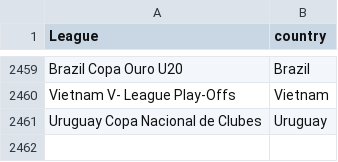
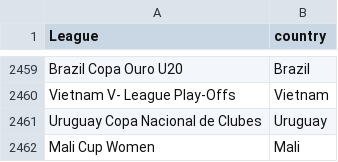
Before and after one commit to gatodegravata/vulp-stats, a CSV file: lists/league-country.csv, drawn as a sheet; only a part is shown, gaps mark what is left out; the diff names each change by its address in the sheet, - before the commit and + after, or states it on an @@ line.

```diff
--- a/lists/league-country.csv
+++ b/lists/league-country.csv
+row 2462: Mali Cup Women | Mali
```
Also changed, not shown: 2 other files.
